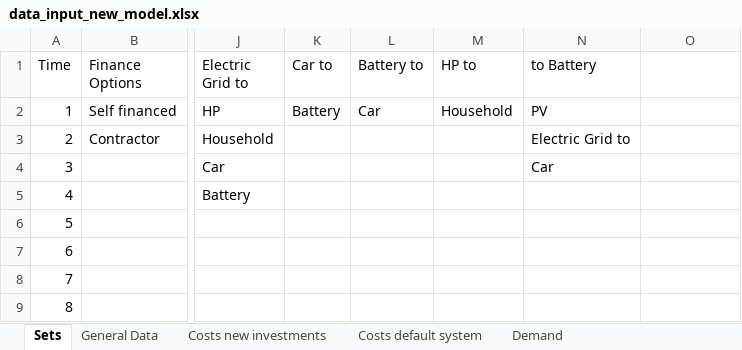
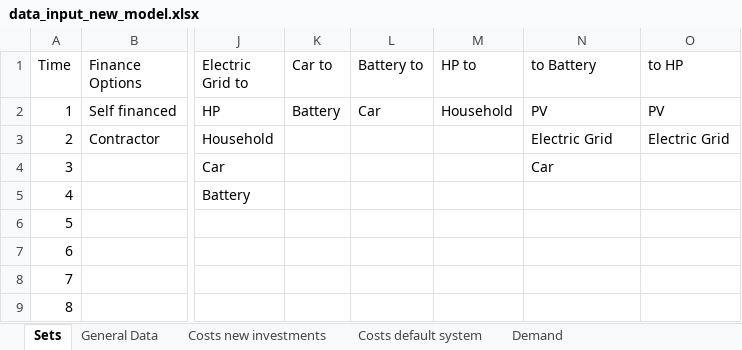
Before and after one commit to luisa-brueser/Optimization_Contracting, an Excel workbook: src/pv_optimizer_contracting/data_input_new_model.xlsx, sheet Sets, drawn as a sheet; only a part is shown, gaps mark what is left out; values as stored, in another font and other column widths than the file's, no borders; the diff names each change by its address in the sheet, - before the commit and + after, or states it on an @@ line.

Commit message:
default HP constraints defined

```diff
--- a/src/pv_optimizer_contracting/data_input_new_model.xlsx (sheet Sets)
+++ b/src/pv_optimizer_contracting/data_input_new_model.xlsx (sheet Sets)
-O1: (empty)
+O1: to HP
-O2 (to HP): (empty)
+O2 (to HP): PV
-N3 (to Battery): Electric Grid to
+N3 (to Battery): Electric Grid
-O3 (to HP): (empty)
+O3 (to HP): Electric Grid
```
Also changed, not shown: formulas that keep their value, 2 other files.
